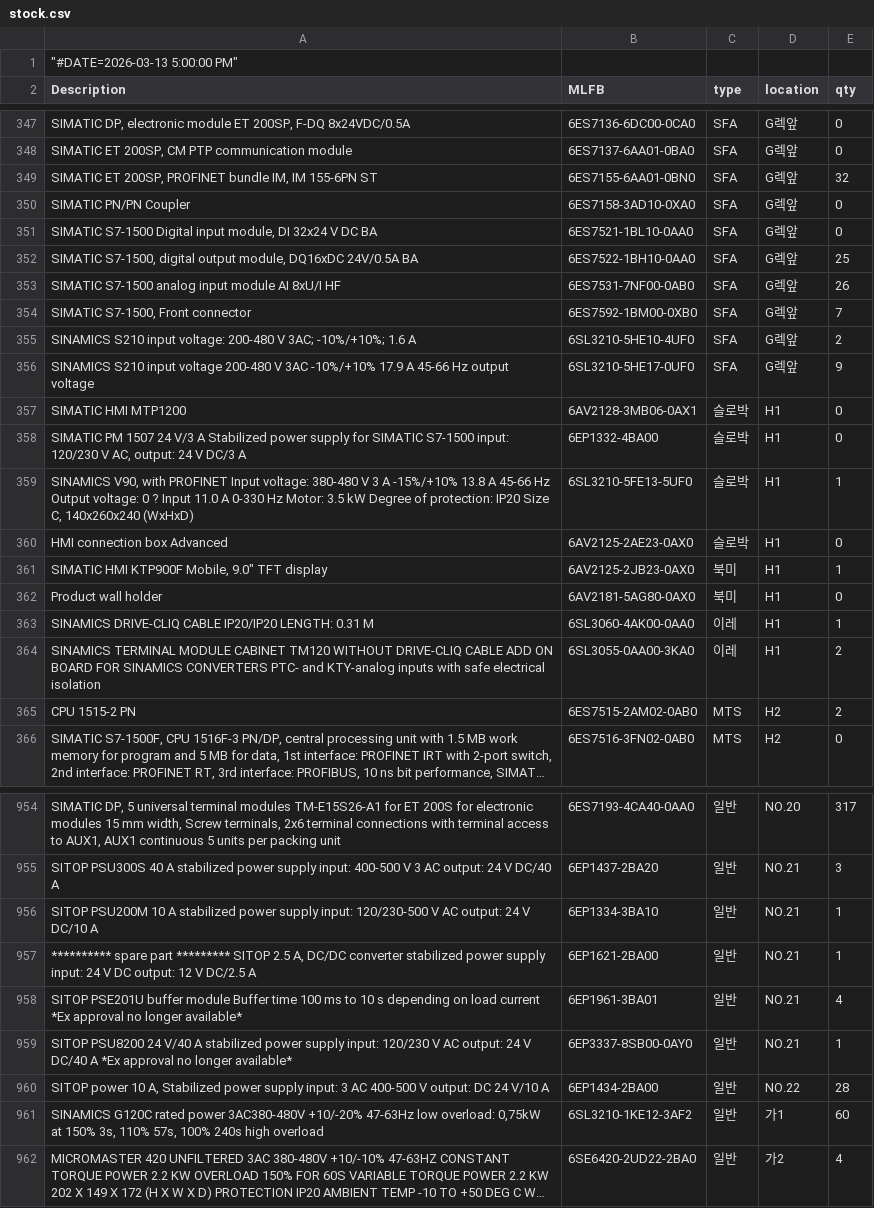
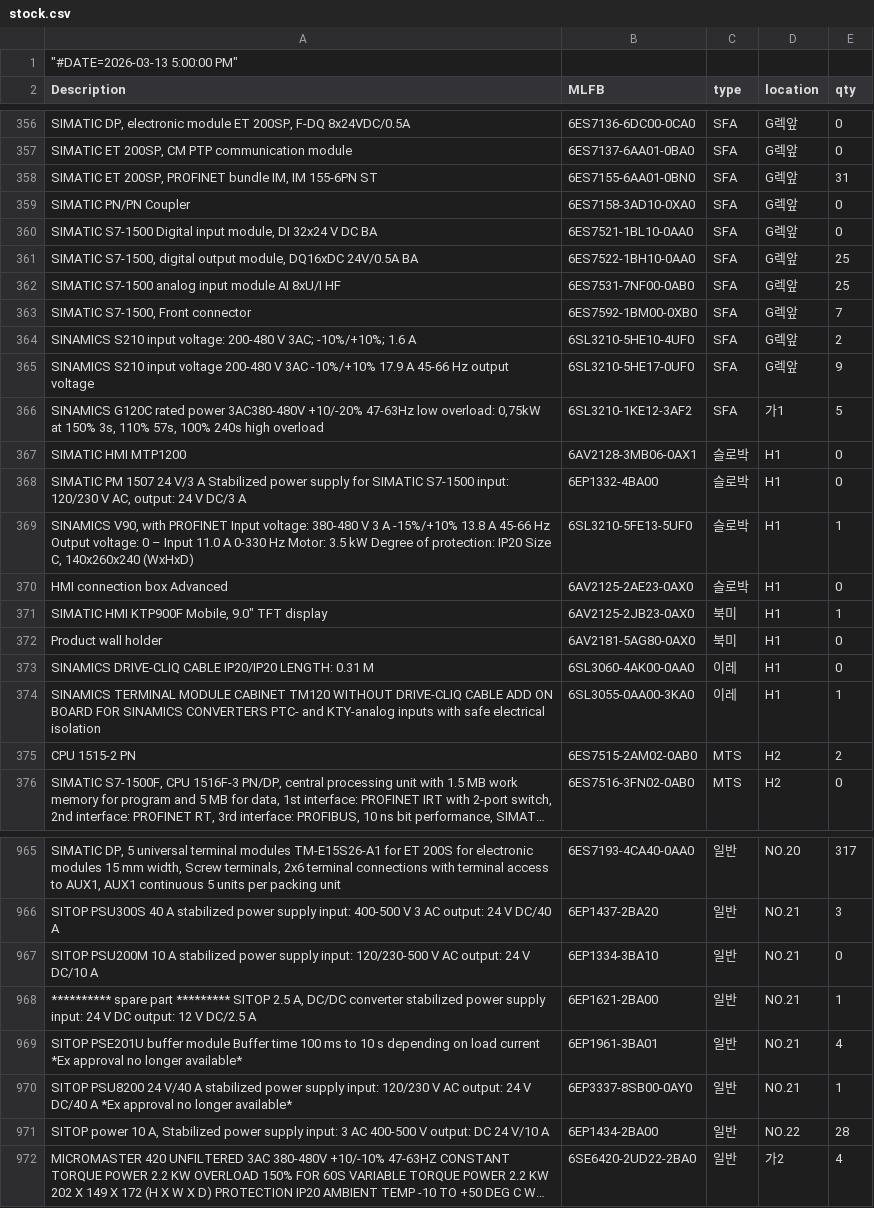
Before and after one commit to seotek-official/STOCK-PAGE-INTERNAL, a CSV file: stock.csv, drawn as a sheet; only a part is shown, gaps mark what is left out; long unchanged cells end in …; removed rows and columns are numbered as before the commit, all else as after; the diff covers the shown part only; the diff names each change by its address in the sheet, - before the commit and + after, or states it on an @@ line.

```diff
--- a/stock.csv
+++ b/stock.csv
-E358 (qty): 32
+E358 (qty): 31
-E362 (qty): 26
+E362 (qty): 25
+row 366: SINAMICS G120C rated power 3AC380-480V +10/-20% 47-63Hz low overload: 0,75kW at 150% 3s, 110% 57s, 100% 240s high overload | 6SL3210-1KE12-3AF2 | SFA | 가1 | 5
-A369 (Description): …voltage: 0 ? Input 11.0…
+A369 (Description): …voltage: 0 – Input 11.0…
-E373 (qty): 1
+E373 (qty): 0
-E374 (qty): 2
+E374 (qty): 1
-E967 (qty): 1
+E967 (qty): 0
-row 961: SINAMICS G120C rated power 3AC380-480V +10/-20% 47-63Hz low overload: 0,75kW at 150% 3s, 110% 57s, 100% 240s high overload | 6SL3210-1KE12-3AF2 | 일반 | 가1 | 60
```
Also changed, not shown: 11 added rows, 1 removed row and 77 edited cells elsewhere in this file.
